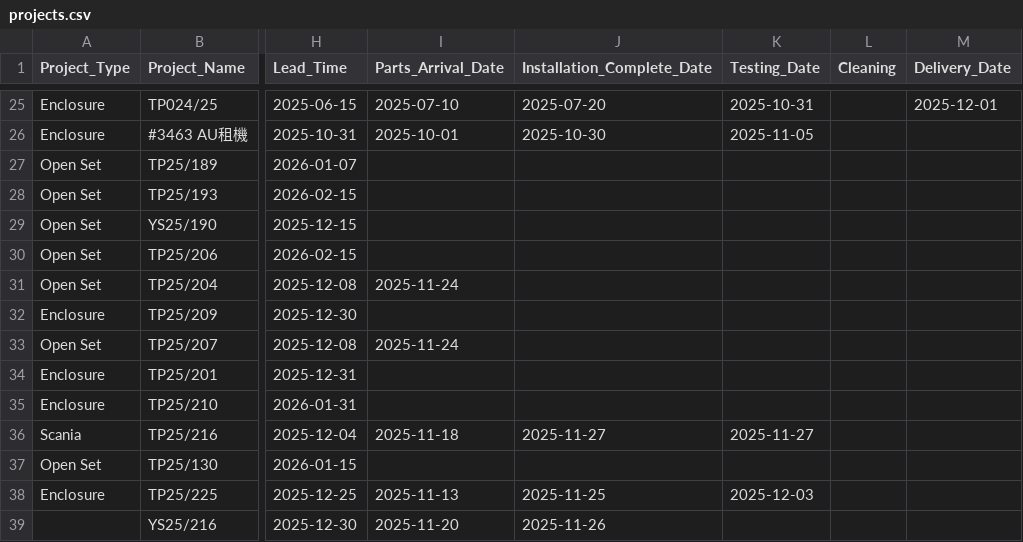
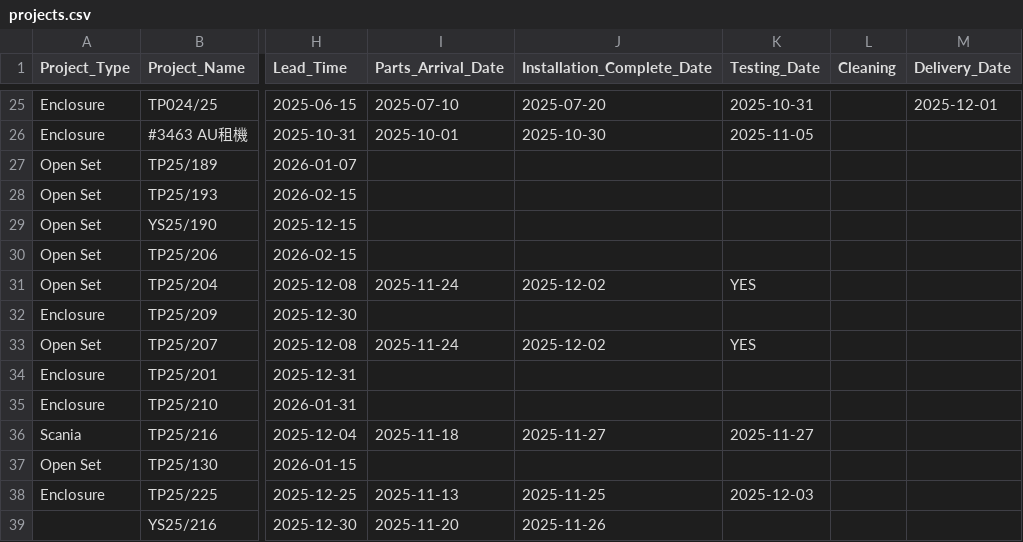
Before and after one commit to goldenfootballboy-create/yip-shing-dashboard, a CSV file: projects.csv, drawn as a sheet; only a part is shown, gaps mark what is left out; the diff names each change by its address in the sheet, - before the commit and + after, or states it on an @@ line.

Commit message:
Update projects.csv

```diff
--- a/projects.csv
+++ b/projects.csv
-J31 (Installation_Complete_Date): (empty)
+J31 (Installation_Complete_Date): 2025-12-02
-K31 (Testing_Date): (empty)
+K31 (Testing_Date): YES
-J33 (Installation_Complete_Date): (empty)
+J33 (Installation_Complete_Date): 2025-12-02
-K33 (Testing_Date): (empty)
+K33 (Testing_Date): YES
```
